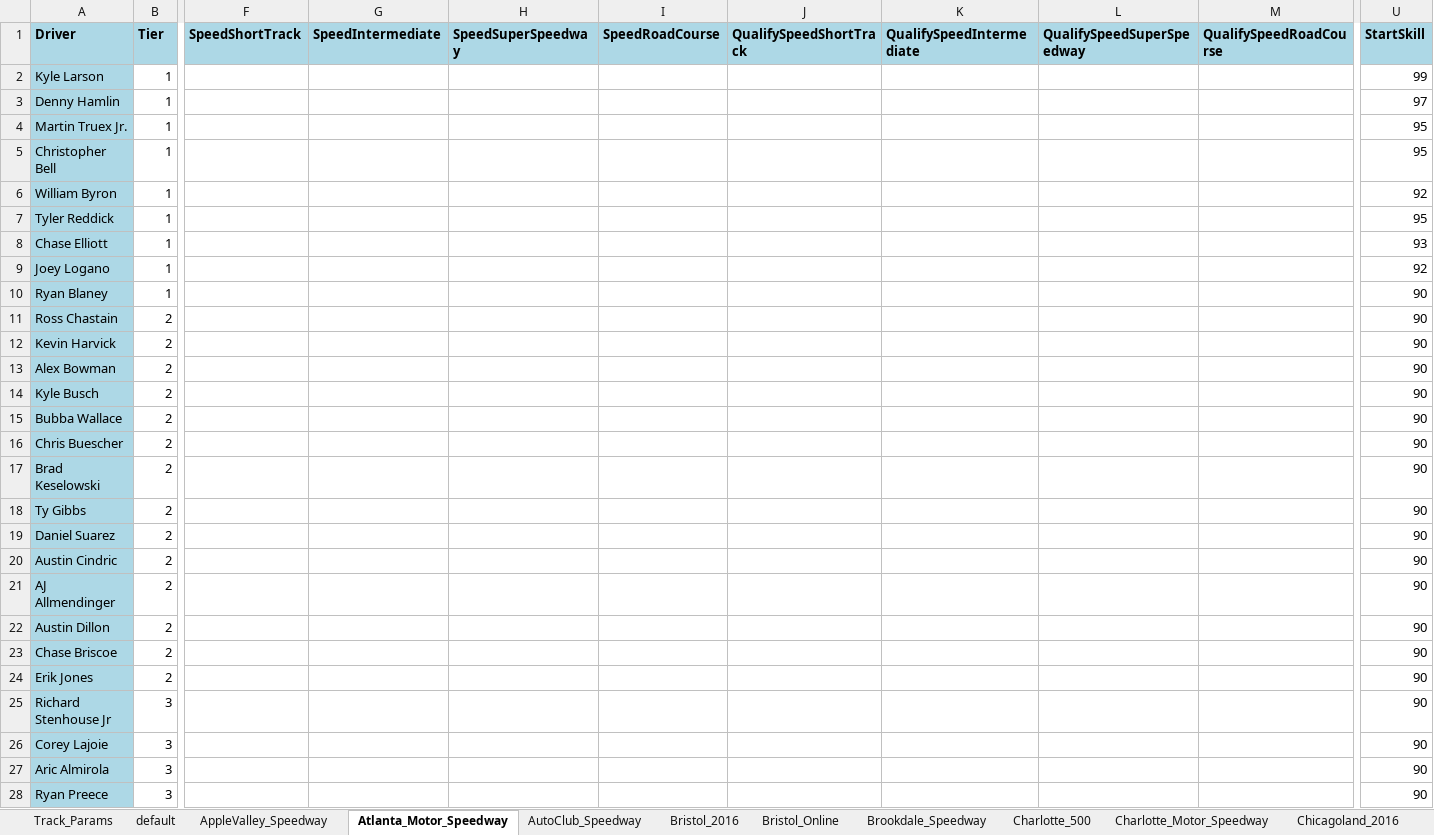
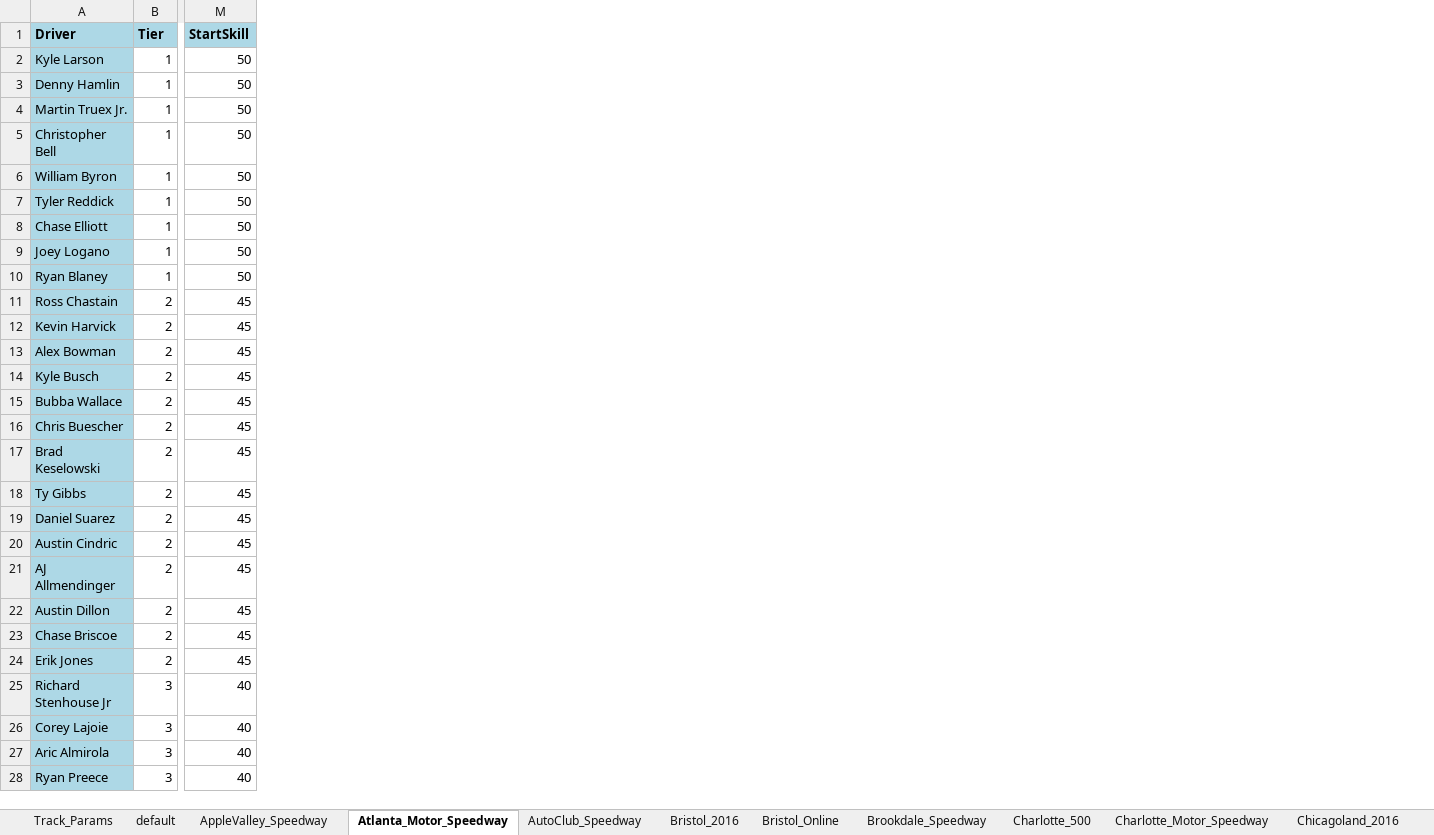
Before and after one commit to dosequis56/rfactorvehicles, an Excel workbook: SCNG2023/SCNG23.xlsx, sheet Atlanta_Motor_Speedway, drawn as a sheet; only a part is shown, gaps mark what is left out; values as stored, in another font and other column widths than the file's, no borders; removed rows and columns are numbered as before the commit, all else as after; the diff covers the shown part only; the diff names each change by its address in the sheet, - before the commit and + after, or states it on an @@ line.

Commit message:
New Hampshire updates with AI speed test

```diff
--- a/SCNG2023/SCNG23.xlsx (sheet Atlanta_Motor_Speedway)
+++ b/SCNG2023/SCNG23.xlsx (sheet Atlanta_Motor_Speedway)
-column F (SpeedShortTrack), empty
-column G (SpeedIntermediate), empty
-column H (SpeedSuperSpeedway), empty
-column I (SpeedRoadCourse), empty
-column J (QualifySpeedShortTrack), empty
-column K (QualifySpeedIntermediate), empty
-column L (QualifySpeedSuperSpeedway), empty
-column M (QualifySpeedRoadCourse), empty
-M2 (StartSkill): 99
+M2 (StartSkill): 50
-M3 (StartSkill): 97
+M3 (StartSkill): 50
-M4:M5 (StartSkill): 95
+M4:M5 (StartSkill): 50
-M6 (StartSkill): 92
+M6 (StartSkill): 50
-M7 (StartSkill): 95
+M7 (StartSkill): 50
-M8 (StartSkill): 93
+M8 (StartSkill): 50
-M9 (StartSkill): 92
+M9 (StartSkill): 50
-M10 (StartSkill): 90
+M10 (StartSkill): 50
-M11:M24 (StartSkill): 90
+M11:M24 (StartSkill): 45
-M25:M28 (StartSkill): 90
+M25:M28 (StartSkill): 40
```
Also changed, not shown: 18 edited cells elsewhere in this sheet, sheet Kentucky_Speedway, sheet Phoenix_2016, sheet NewHampshire_2016, sheet North_Wilkesboro, sheet Michigan_2016, sheet default, 1 more sheet, 5 other files.
